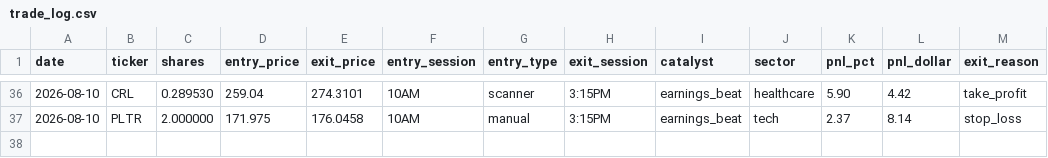
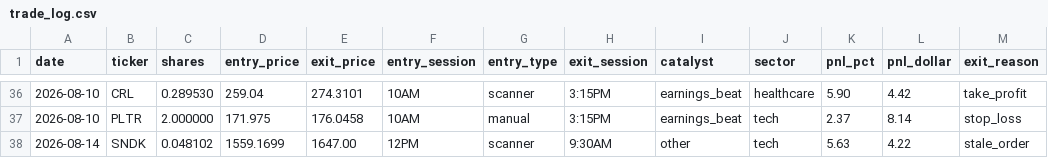
Before and after one commit to AztecNightmare365/claude-trading-tasks, a CSV file: trade_log.csv, drawn as a sheet; only a part is shown, gaps mark what is left out.

```diff
--- a/trade_log.csv
+++ b/trade_log.csv
@@ -37 +37,2 @@ date,ticker,shares,entry_price,exit_price,entry_session,entry_type,exit_session,
 2026-08-10,PLTR,2.000000,171.975,176.0458,10AM,manual,3:15PM,earnings_beat,tech,2.37,8.14,stop_loss
+2026-08-14,SNDK,0.048102,1559.1699,1647.00,12PM,scanner,9:30AM,other,tech,5.63,4.22,stale_order
```
Also changed, not shown: 2 other files.
